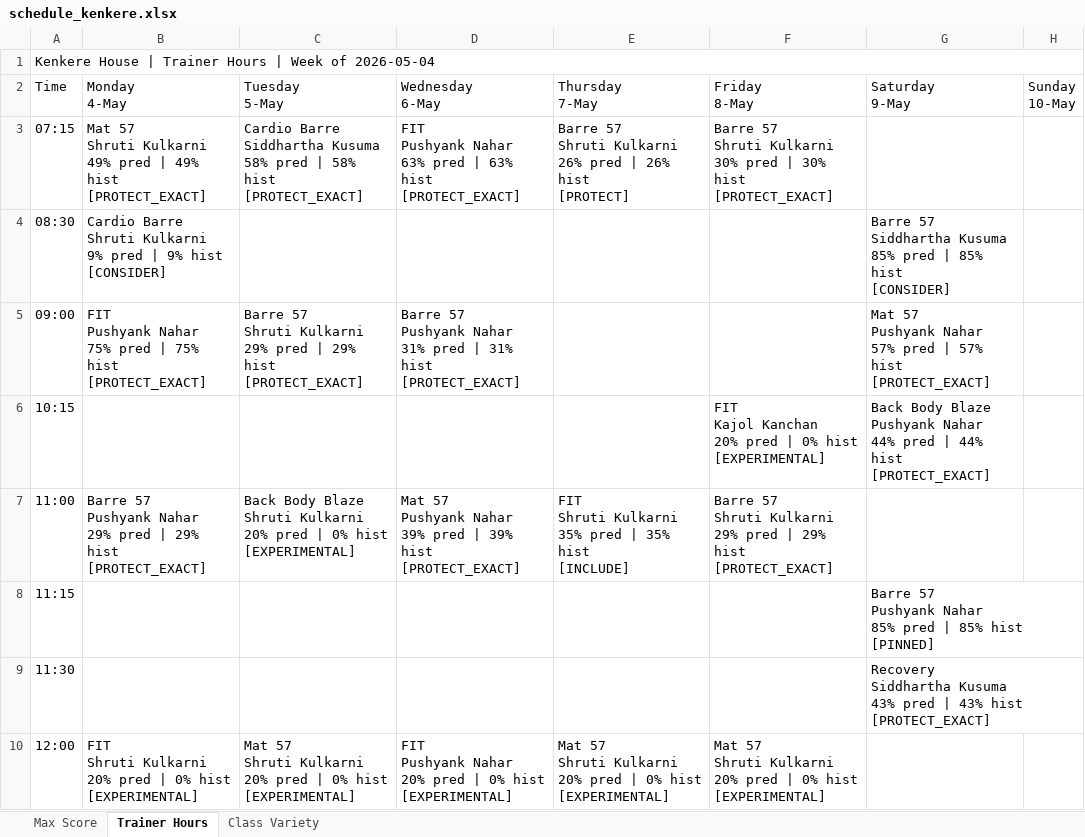
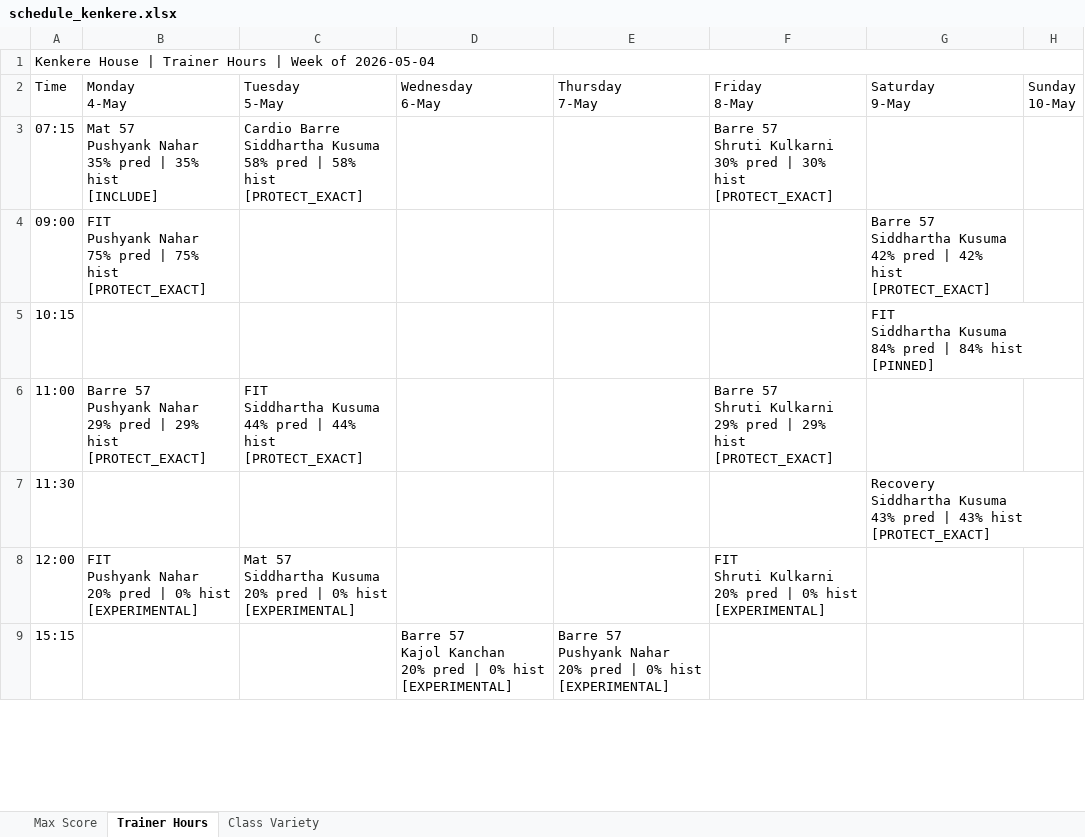
Before and after one commit to Jimmeey23/schedulling-assistant, an Excel workbook: outputs/schedule_kenkere.xlsx, sheet Trainer Hours, drawn as a sheet; only a part is shown; values as stored, in another font and other column widths than the file's, no cell formats; removed rows and columns are numbered as before the commit, all else as after; ↵ is a line break in a cell; the diff covers the shown part only; the diff names each change by its address in the sheet, - before the commit and + after, or states it on an @@ line.

```diff
--- a/outputs/schedule_kenkere.xlsx (sheet Trainer Hours)
+++ b/outputs/schedule_kenkere.xlsx (sheet Trainer Hours)
-B3 (Monday 4-May): Mat 57 ↵ Shruti Kulkarni ↵ 49% pred | 49% hist ↵ [PROTECT_EXACT]
+B3 (Monday 4-May): Mat 57 ↵ Pushyank Nahar ↵ 35% pred | 35% hist ↵ [INCLUDE]
-D3 (Wednesday 6-May): FIT ↵ Pushyank Nahar ↵ 63% pred | 63% hist ↵ [PROTECT_EXACT]
+D3 (Wednesday 6-May): (empty)
-E3 (Thursday 7-May): Barre 57 ↵ Shruti Kulkarni ↵ 26% pred | 26% hist ↵ [PROTECT]
+E3 (Thursday 7-May): (empty)
-row 4: 08:30 | Cardio Barre ↵ Shruti Kulkarni ↵ 9% pred | 9% hist ↵ [CONSIDER] |  |  |  |  | Barre 57 ↵ Siddhartha Kusuma ↵ 85% pred | 85% hist ↵ [CONSIDER]
-C4 (Tuesday 5-May): Barre 57 ↵ Shruti Kulkarni ↵ 29% pred | 29% hist ↵ [PROTECT_EXACT]
+C4 (Tuesday 5-May): (empty)
-D4 (Wednesday 6-May): Barre 57 ↵ Pushyank Nahar ↵ 31% pred | 31% hist ↵ [PROTECT_EXACT]
+D4 (Wednesday 6-May): (empty)
-G4 (Saturday 9-May): Mat 57 ↵ Pushyank Nahar ↵ 57% pred | 57% hist ↵ [PROTECT_EXACT]
+G4 (Saturday 9-May): Barre 57 ↵ Siddhartha Kusuma ↵ 42% pred | 42% hist ↵ [PROTECT_EXACT]
-F5 (Friday 8-May): FIT ↵ Kajol Kanchan ↵ 20% pred | 0% hist ↵ [EXPERIMENTAL]
+F5 (Friday 8-May): (empty)
-G5 (Saturday 9-May): Back Body Blaze ↵ Pushyank Nahar ↵ 44% pred | 44% hist ↵ [PROTECT_EXACT]
+G5 (Saturday 9-May): FIT ↵ Siddhartha Kusuma ↵ 84% pred | 84% hist ↵ [PINNED]
-C6 (Tuesday 5-May): Back Body Blaze ↵ Shruti Kulkarni ↵ 20% pred | 0% hist ↵ [EXPERIMENTAL]
+C6 (Tuesday 5-May): FIT ↵ Siddhartha Kusuma ↵ 44% pred | 44% hist ↵ [PROTECT_EXACT]
-D6 (Wednesday 6-May): Mat 57 ↵ Pushyank Nahar ↵ 39% pred | 39% hist ↵ [PROTECT_EXACT]
+D6 (Wednesday 6-May): (empty)
-E6 (Thursday 7-May): FIT ↵ Shruti Kulkarni ↵ 35% pred | 35% hist ↵ [INCLUDE]
+E6 (Thursday 7-May): (empty)
-row 8: 11:15 |  |  |  |  |  | Barre 57 ↵ Pushyank Nahar ↵ 85% pred | 85% hist ↵ [PINNED]
-B8 (Monday 4-May): FIT ↵ Shruti Kulkarni ↵ 20% pred…
+B8 (Monday 4-May): FIT ↵ Pushyank Nahar ↵ 20% pred…
-C8 (Tuesday 5-May): Mat 57 ↵ Shruti Kulkarni ↵ 20% pred…
+C8 (Tuesday 5-May): Mat 57 ↵ Siddhartha Kusuma ↵ 20% pred…
-D8 (Wednesday 6-May): FIT ↵ Pushyank Nahar ↵ 20% pred | 0% hist ↵ [EXPERIMENTAL]
+D8 (Wednesday 6-May): (empty)
-E8 (Thursday 7-May): Mat 57 ↵ Shruti Kulkarni ↵ 20% pred | 0% hist ↵ [EXPERIMENTAL]
+E8 (Thursday 7-May): (empty)
-F8 (Friday 8-May): Mat 57 ↵ Shruti Kulkarni…
+F8 (Friday 8-May): FIT ↵ Shruti Kulkarni…
+row 9: 15:15 |  |  | Barre 57 ↵ Kajol Kanchan ↵ 20% pred | 0% hist ↵ [EXPERIMENTAL] | Barre 57 ↵ Pushyank Nahar ↵ 20% pred | 0% hist ↵ [EXPERIMENTAL]
```
Also changed, not shown: 1 removed row and 16 edited cells elsewhere in this sheet, sheet Max Score, sheet Class Variety, cell formats, outputs/schedule_copper_cloves.xlsx, outputs/schedule_courtside.xlsx, 22 other files.
